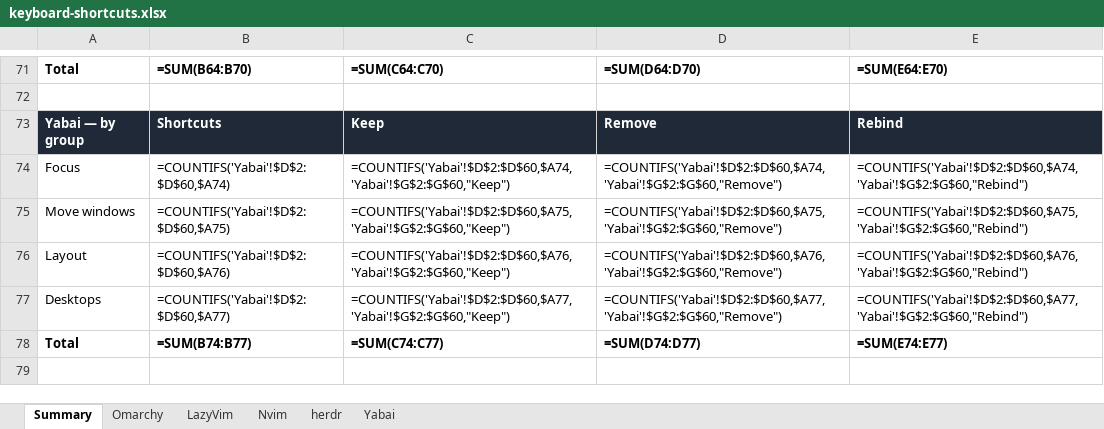
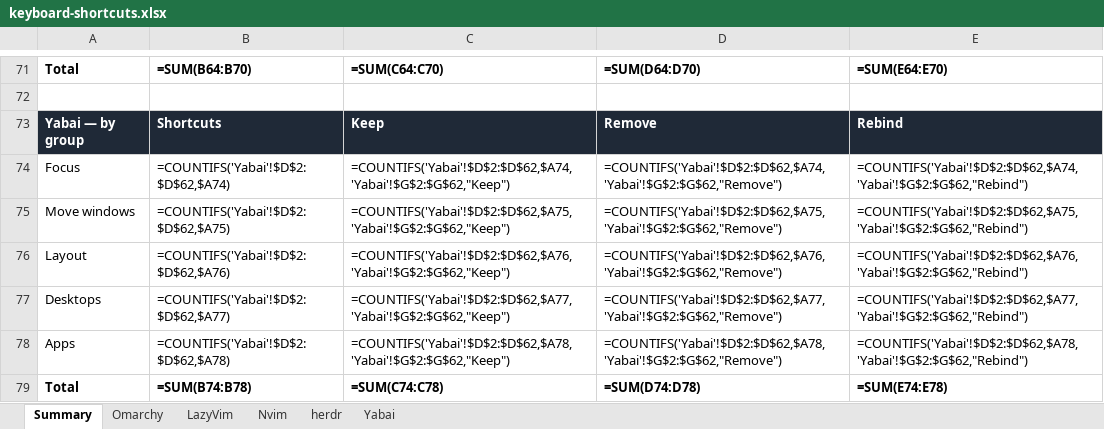
Before and after one commit to krlmrr/dotfiles, an Excel workbook: docs/keyboard-shortcuts.xlsx, sheet Summary, drawn as a sheet; only a part is shown, gaps mark what is left out; values as stored, in another font and other column widths than the file's, no borders; formulas without a stored value are shown as written; addresses are those after the commit; the diff covers the shown part only; the diff names each change by its address in the sheet, - before the commit and + after, or states it on an @@ line.

```diff
--- a/docs/keyboard-shortcuts.xlsx (sheet Summary)
+++ b/docs/keyboard-shortcuts.xlsx (sheet Summary)
-B74: =COUNTIFS('Yabai'!$D$2:$D$60,$A74)
+B74: =COUNTIFS('Yabai'!$D$2:$D$62,$A74)
-C74: =COUNTIFS('Yabai'!$D$2:$D$60,$A74,'Yabai'!$G$2:$G$60,"Keep")
+C74: =COUNTIFS('Yabai'!$D$2:$D$62,$A74,'Yabai'!$G$2:$G$62,"Keep")
-D74: =COUNTIFS('Yabai'!$D$2:$D$60,$A74,'Yabai'!$G$2:$G$60,"Remove")
+D74: =COUNTIFS('Yabai'!$D$2:$D$62,$A74,'Yabai'!$G$2:$G$62,"Remove")
-E74: =COUNTIFS('Yabai'!$D$2:$D$60,$A74,'Yabai'!$G$2:$G$60,"Rebind")
+E74: =COUNTIFS('Yabai'!$D$2:$D$62,$A74,'Yabai'!$G$2:$G$62,"Rebind")
-B75: =COUNTIFS('Yabai'!$D$2:$D$60,$A75)
+B75: =COUNTIFS('Yabai'!$D$2:$D$62,$A75)
-C75: =COUNTIFS('Yabai'!$D$2:$D$60,$A75,'Yabai'!$G$2:$G$60,"Keep")
+C75: =COUNTIFS('Yabai'!$D$2:$D$62,$A75,'Yabai'!$G$2:$G$62,"Keep")
-D75: =COUNTIFS('Yabai'!$D$2:$D$60,$A75,'Yabai'!$G$2:$G$60,"Remove")
+D75: =COUNTIFS('Yabai'!$D$2:$D$62,$A75,'Yabai'!$G$2:$G$62,"Remove")
-E75: =COUNTIFS('Yabai'!$D$2:$D$60,$A75,'Yabai'!$G$2:$G$60,"Rebind")
+E75: =COUNTIFS('Yabai'!$D$2:$D$62,$A75,'Yabai'!$G$2:$G$62,"Rebind")
-B76: =COUNTIFS('Yabai'!$D$2:$D$60,$A76)
+B76: =COUNTIFS('Yabai'!$D$2:$D$62,$A76)
-C76: =COUNTIFS('Yabai'!$D$2:$D$60,$A76,'Yabai'!$G$2:$G$60,"Keep")
+C76: =COUNTIFS('Yabai'!$D$2:$D$62,$A76,'Yabai'!$G$2:$G$62,"Keep")
-D76: =COUNTIFS('Yabai'!$D$2:$D$60,$A76,'Yabai'!$G$2:$G$60,"Remove")
+D76: =COUNTIFS('Yabai'!$D$2:$D$62,$A76,'Yabai'!$G$2:$G$62,"Remove")
-E76: =COUNTIFS('Yabai'!$D$2:$D$60,$A76,'Yabai'!$G$2:$G$60,"Rebind")
+E76: =COUNTIFS('Yabai'!$D$2:$D$62,$A76,'Yabai'!$G$2:$G$62,"Rebind")
-B77: =COUNTIFS('Yabai'!$D$2:$D$60,$A77)
+B77: =COUNTIFS('Yabai'!$D$2:$D$62,$A77)
-C77: =COUNTIFS('Yabai'!$D$2:$D$60,$A77,'Yabai'!$G$2:$G$60,"Keep")
+C77: =COUNTIFS('Yabai'!$D$2:$D$62,$A77,'Yabai'!$G$2:$G$62,"Keep")
-D77: =COUNTIFS('Yabai'!$D$2:$D$60,$A77,'Yabai'!$G$2:$G$60,"Remove")
+D77: =COUNTIFS('Yabai'!$D$2:$D$62,$A77,'Yabai'!$G$2:$G$62,"Remove")
-E77: =COUNTIFS('Yabai'!$D$2:$D$60,$A77,'Yabai'!$G$2:$G$60,"Rebind")
+E77: =COUNTIFS('Yabai'!$D$2:$D$62,$A77,'Yabai'!$G$2:$G$62,"Rebind")
+row 78: Apps | =COUNTIFS('Yabai'!$D$2:$D$62,$A78) | =COUNTIFS('Yabai'!$D$2:$D$62,$A78,'Yabai'!$G$2:$G$62,"Keep") | =COUNTIFS('Yabai'!$D$2:$D$62,$A78,'Yabai'!$G$2:$G$62,"Remove") | =COUNTIFS('Yabai'!$D$2:$D$62,$A78,'Yabai'!$G$2:$G$62,"Rebind")
-B79: =SUM(B74:B77)
+B79: =SUM(B74:B78)
-C79: =SUM(C74:C77)
+C79: =SUM(C74:C78)
-D79: =SUM(D74:D77)
+D79: =SUM(D74:D78)
-E79: =SUM(E74:E77)
+E79: =SUM(E74:E78)
```
Also changed, not shown: 29 edited cells elsewhere in this sheet, sheet Omarchy, sheet Yabai, sheet LazyVim, 4 other files.
